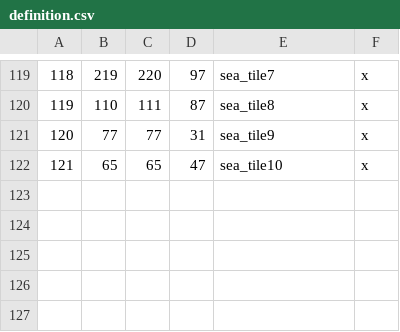
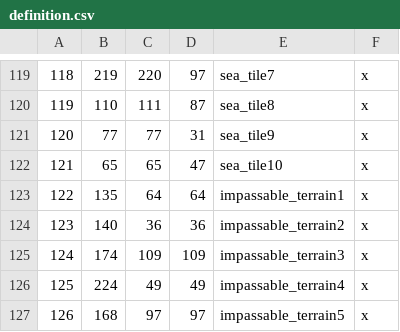
Before and after one commit to ben-atkin/the-immortals, a CSV file: The Immortals/map_data/definition.csv, drawn as a sheet; only a part is shown, gaps mark what is left out; the diff names each change by its address in the sheet, - before the commit and + after, or states it on an @@ line.

Commit message:
Updated impassable provinces

```diff
--- a/The Immortals/map_data/definition.csv
+++ b/The Immortals/map_data/definition.csv
+row 123: 122 | 135 | 64 | 64 | impassable_terrain1 | x
+row 124: 123 | 140 | 36 | 36 | impassable_terrain2 | x
+row 125: 124 | 174 | 109 | 109 | impassable_terrain3 | x
+row 126: 125 | 224 | 49 | 49 | impassable_terrain4 | x
+row 127: 126 | 168 | 97 | 97 | impassable_terrain5 | x
```
Also changed, not shown: 2 other files.
